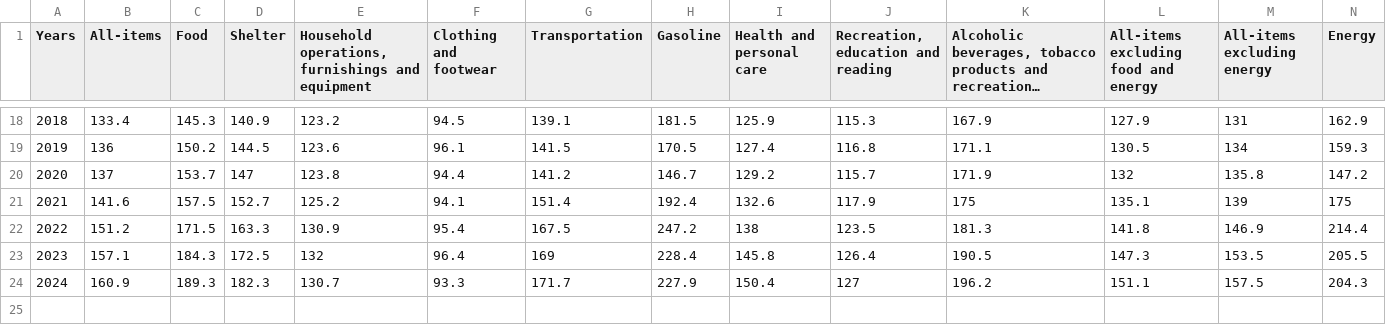
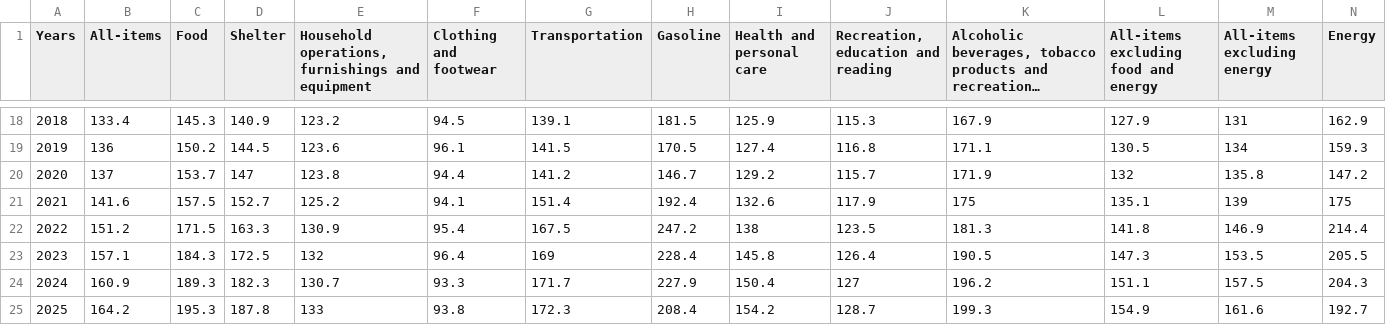
Before and after one commit to gbby/Teaching-Activities, a CSV file: data/cpi.csv, drawn as a sheet; only a part is shown, gaps mark what is left out; long unchanged cells end in …; rows hold the shown columns only; the diff names each change by its address in the sheet, - before the commit and + after, or states it on an @@ line.

```diff
--- a/data/cpi.csv
+++ b/data/cpi.csv
+row 25: 2025 | 164.2 | 195.3 | 187.8 | 133 | 93.8 | 172.3 | 208.4 | 154.2 | 128.7 | 199.3 | 154.9 | 161.6 | 192.7
```
Also changed, not shown: data/1810000501-eng.csv, 7 other files.
